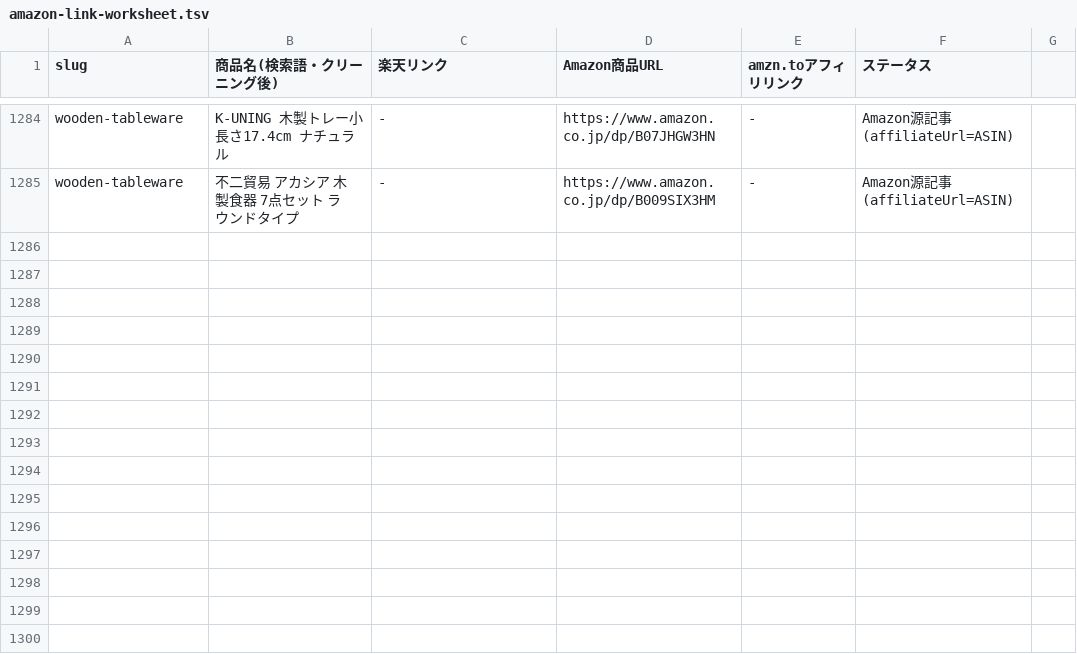
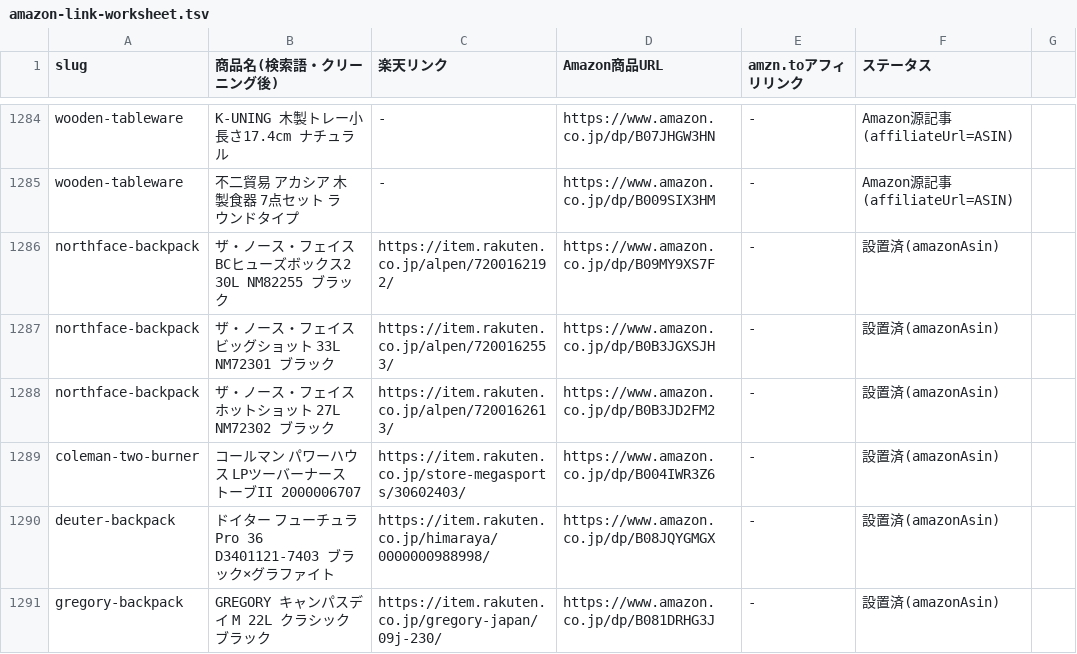
Before and after one commit to tanoue-boop/camp-kit-guide, a TSV file: _file/amazon-link-worksheet.tsv, drawn as a sheet; only a part is shown, gaps mark what is left out; the diff names each change by its address in the sheet, - before the commit and + after, or states it on an @@ line.

```diff
--- a/_file/amazon-link-worksheet.tsv
+++ b/_file/amazon-link-worksheet.tsv
+row 1286: northface-backpack | ザ・ノース・フェイス BCヒューズボックス2 30L NM82255 ブラック | https://item.rakuten.co.jp/alpen/7200162192/ | https://www.amazon.co.jp/dp/B09MY9XS7F | - | 設置済(amazonAsin)
+row 1287: northface-backpack | ザ・ノース・フェイス ビッグショット 33L NM72301 ブラック | https://item.rakuten.co.jp/alpen/7200162553/ | https://www.amazon.co.jp/dp/B0B3JGXSJH | - | 設置済(amazonAsin)
+row 1288: northface-backpack | ザ・ノース・フェイス ホットショット 27L NM72302 ブラック | https://item.rakuten.co.jp/alpen/7200162613/ | https://www.amazon.co.jp/dp/B0B3JD2FM2 | - | 設置済(amazonAsin)
+row 1289: coleman-two-burner | コールマン パワーハウス LPツーバーナーストーブII 2000006707 | https://item.rakuten.co.jp/store-megasports/30602403/ | https://www.amazon.co.jp/dp/B004IWR3Z6 | - | 設置済(amazonAsin)
+row 1290: deuter-backpack | ドイター フューチュラ Pro 36 D3401121-7403 ブラック×グラファイト | https://item.rakuten.co.jp/himaraya/0000000988998/ | https://www.amazon.co.jp/dp/B08JQYGMGX | - | 設置済(amazonAsin)
+row 1291: gregory-backpack | GREGORY キャンパスデイ M 22L クラシック ブラック | https://item.rakuten.co.jp/gregory-japan/09j-230/ | https://www.amazon.co.jp/dp/B081DRHG3J | - | 設置済(amazonAsin)
```
Also changed, not shown: _file/amazon-backfill-state.tsv, 4 other files.
